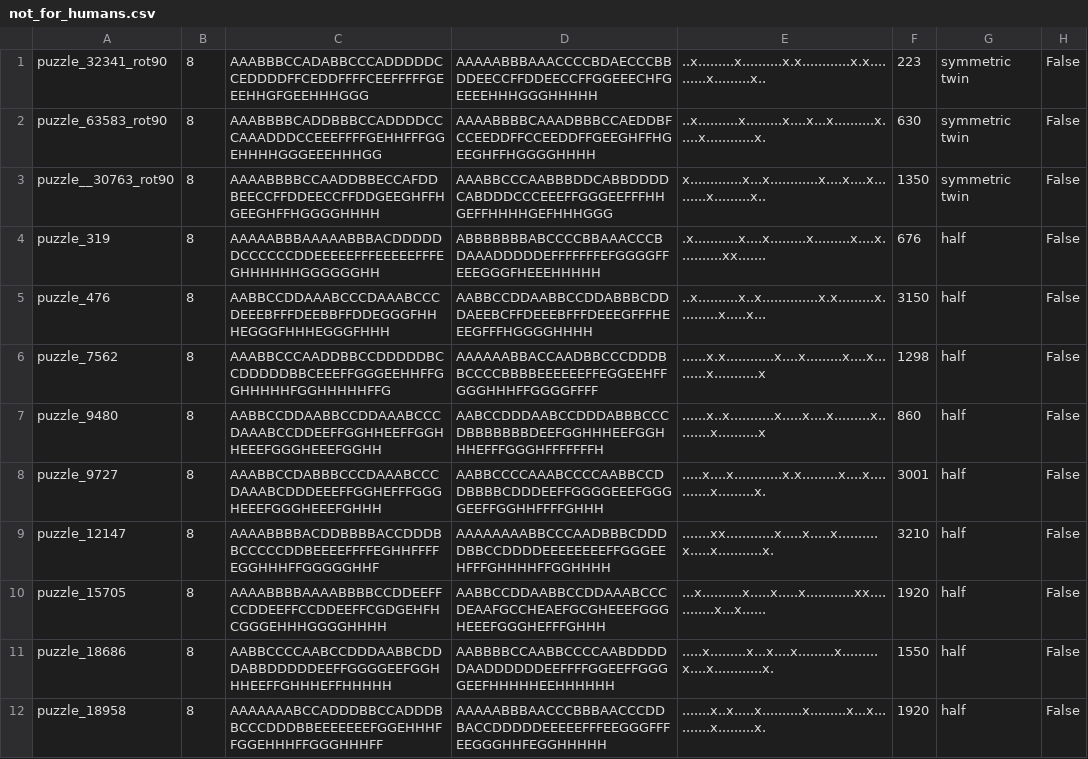
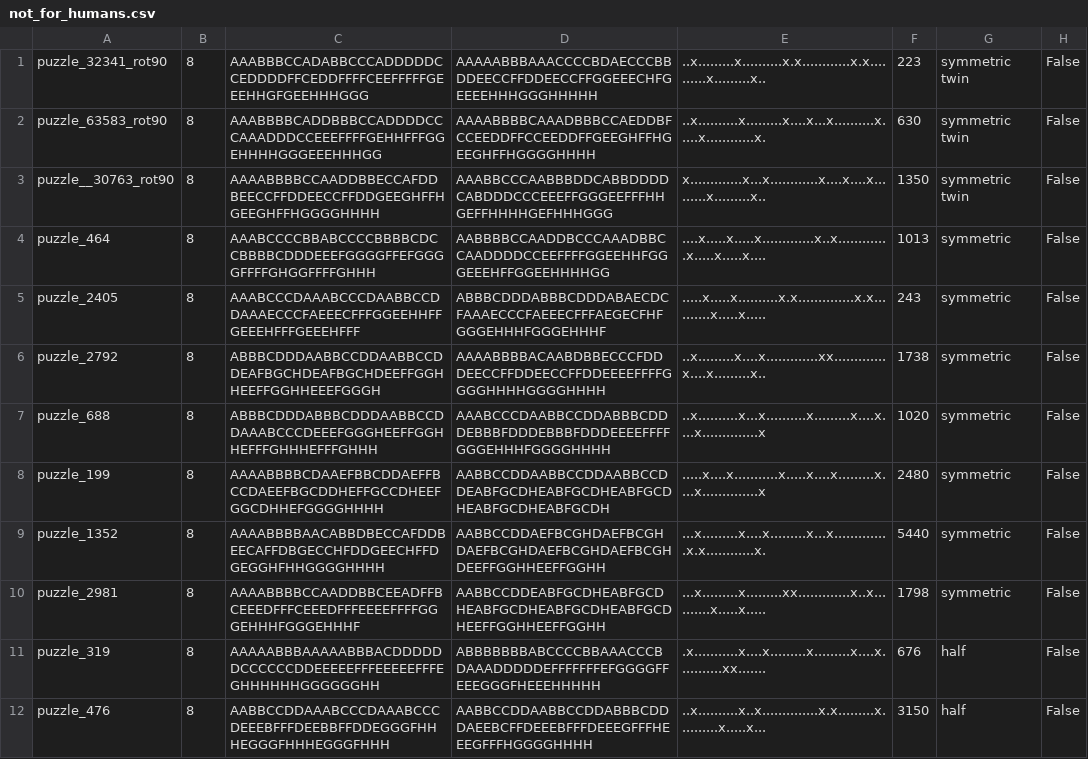
Before and after one commit to JoshMermel/multiverse-star-battle, a CSV file: data/not_for_humans.csv, drawn as a sheet; only a part is shown; the shorter side is filled out with more unchanged rows; the diff names each change by its address in the sheet, - before the commit and + after, or states it on an @@ line.

Commit message:
a few more unsolved

```diff
--- a/data/not_for_humans.csv
+++ b/data/not_for_humans.csv
+row 4: puzzle_464 | 8 | AAABCCCCBBABCCCCBBBBCDCCBBBBCDDDEEEFGGGGFFEFGGGGFFFFGHGGFFFFGHHH | AABBBBCCAADDBCCCAAADBBCCAADDDDCCEEFFFFGGEEHHFGGGEEEHFFGGEEHHHHGG | ....x.....x.....x.............x..x.............x.....x.....x.... | 1013 | symmetric | False
+row 5: puzzle_2405 | 8 | AAABCCCDAAABCCCDAABBCCDDAAAECCCFAEEECFFFGGEEHHFFGEEEHFFFGEEEHFFF | ABBBCDDDABBBCDDDABAECDCFAAAECCCFAEEECFFFAEGECFHFGGGEHHHFGGGEHHHF | .....x.....x..........x.x..............x.x..........x.....x..... | 243 | symmetric | False
+row 6: puzzle_2792 | 8 | ABBBCDDDAABBCCDDAABBCCDDEAFBGCHDEAFBGCHDEEFFGGHHEEFFGGHHEEEFGGGH | AAAABBBBACAABDBBECCCFDDDEECCFFDDEECCFFDDEEEEFFFFGGGGHHHHGGGGHHHH | ..x.........x....x.............xx.............x....x.........x.. | 1738 | symmetric | False
+row 7: puzzle_688 | 8 | ABBBCDDDABBBCDDDAABBCCDDAAABCCCDEEEFGGGHEEFFGGHHEFFFGHHHEFFFGHHH | AAABCCCDAABBCCDDABBBCDDDEBBBFDDDEBBBFDDDEEEEFFFFGGGEHHHFGGGGHHHH | ..x..........x...x..........x.........x....x....x..............x | 1020 | symmetric | False
+row 8: puzzle_199 | 8 | AAAABBBBCDAAEFBBCDDAEFFBCCDAEEFBGCDDHEFFGCCDHEEFGGCDHHEFGGGGHHHH | AABBCCDDAABBCCDDAABBCCDDEABFGCDHEABFGCDHEABFGCDHEABFGCDHEABFGCDH | .....x....x...........x.....x....x.........x....x..............x | 2480 | symmetric | False
+row 9: puzzle_1352 | 8 | AAAABBBBAACABBDBECCAFDDBEECAFFDBGECCHFDDGEECHFFDGEGGHFHHGGGGHHHH | AABBCCDDAEFBCGHDAEFBCGHDAEFBCGHDAEFBCGHDAEFBCGHDEEFFGGHHEEFFGGHH | ...x.........x....x.........x...x..............x.x............x. | 5440 | symmetric | False
+row 10: puzzle_2981 | 8 | AAAABBBBCCAADDBBCEEADFFBCEEEDFFFCEEEDFFFEEEEFFFFGGGEHHHFGGGEHHHF | AABBCCDDEABFGCDHEABFGCDHEABFGCDHEABFGCDHEABFGCDHEEFFGGHHEEFFGGHH | ...x.........x.........xx.............x..x..........x.....x..... | 1798 | symmetric | False
```
